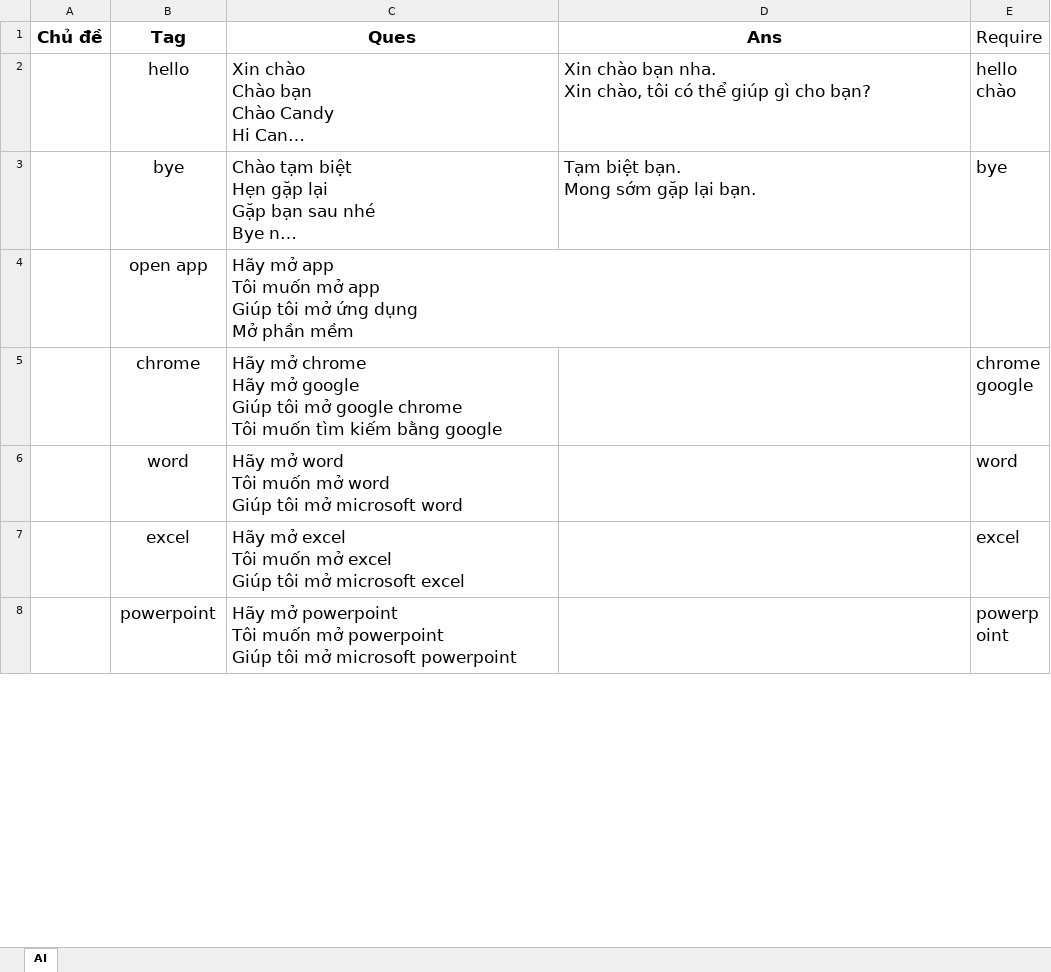
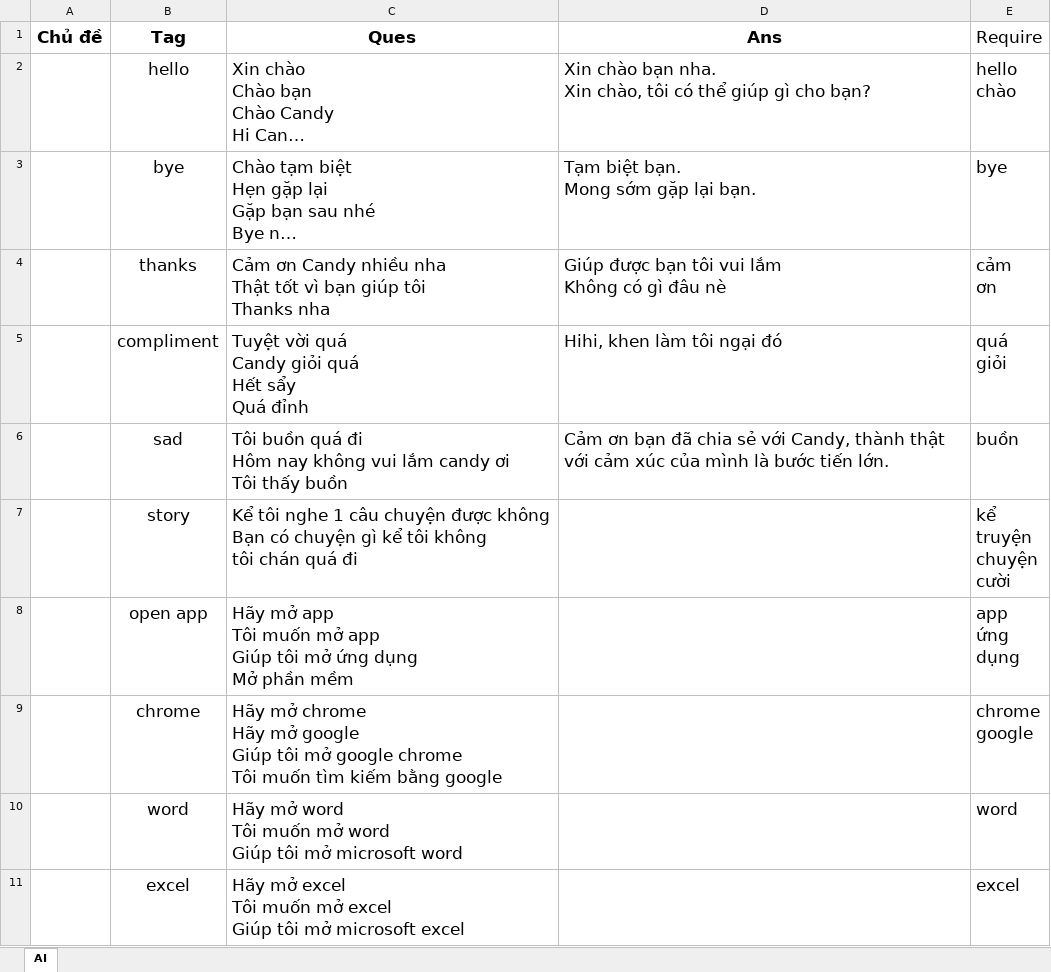
Before and after one commit to KhanhAnUTE/vie_virtual_assistant, an Excel workbook: asset/data/data.xlsx, sheet AI, drawn as a sheet; only a part is shown; the shorter side is filled out with more unchanged rows; long unchanged cells end in …; values as stored, in another font and other column widths than the file's, no borders; addresses are those after the commit; ↵ is a line break in a cell; the diff covers the shown part only; the diff names each change by its address in the sheet, - before the commit and + after, or states it on an @@ line.

Commit message:
Stopword removal & sad, story functions

```diff
--- a/asset/data/data.xlsx (sheet AI)
+++ b/asset/data/data.xlsx (sheet AI)
+row 4:  | thanks | Cảm ơn Candy nhiều nha ↵ Thật tốt vì bạn giúp tôi ↵ Thanks nha | Giúp được bạn tôi vui lắm ↵ Không có gì đâu nè | cảm ↵ ơn
+row 5:  | compliment | Tuyệt vời quá ↵ Candy giỏi quá ↵ Hết sẩy ↵ Quá đỉnh | Hihi, khen làm tôi ngại đó | quá ↵ giỏi
+row 6:  | sad | Tôi buồn quá đi ↵ Hôm nay không vui lắm candy ơi ↵ Tôi thấy buồn | Cảm ơn bạn đã chia sẻ với Candy, thành thật với cảm xúc của mình là bước tiến lớn. | buồn
+row 7:  | story | Kể tôi nghe 1 câu chuyện được không ↵ Bạn có chuyện gì kể tôi không ↵ tôi chán quá đi |  | kể ↵ truyện ↵ chuyện ↵ cười
-E8 (Require): (empty)
+E8 (Require): app ↵ ứng ↵ dụng
```
Also changed, not shown: 21 edited cells elsewhere in this sheet, 9 other files.
